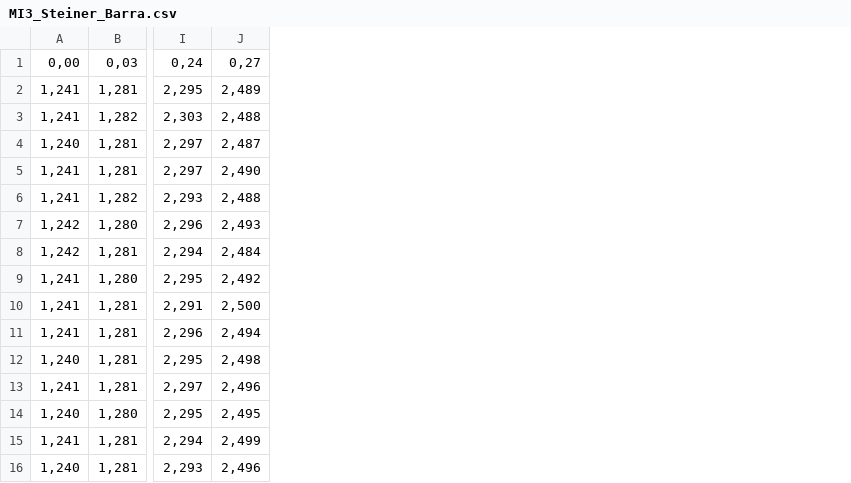
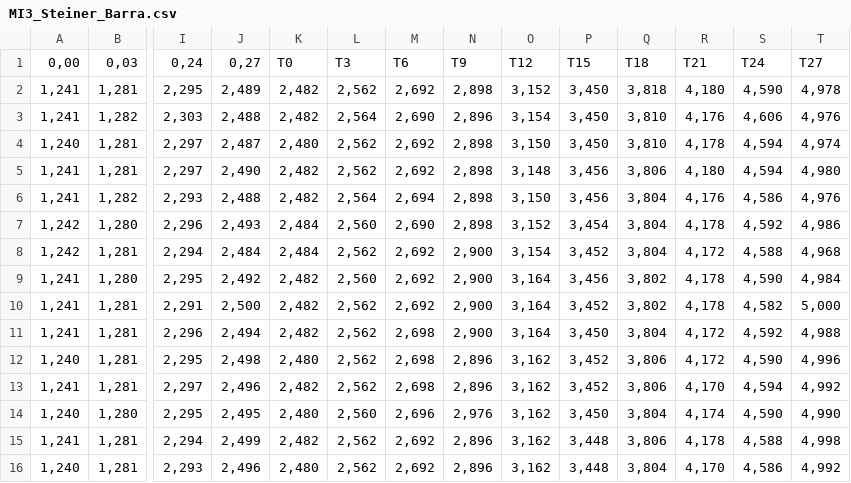
Before and after one commit to eerii/albahaca, a CSV file: Mecanica/MI3_Steiner_Barra.csv, drawn as a sheet; only a part is shown, gaps mark what is left out; the diff names each change by its address in the sheet, - before the commit and + after, or states it on an @@ line.

Commit message:
Cuerpos y empezar Steiner

```diff
--- a/Mecanica/MI3_Steiner_Barra.csv
+++ b/Mecanica/MI3_Steiner_Barra.csv
+column K, rows 1-16: T0 | 2,482 | 2,482 | 2,480 | 2,482 | 2,482 | 2,484 | 2,484 | 2,482 | 2,482 | 2,482 | 2,480 | 2,482 | 2,480 | 2,482 | 2,480
+column L, rows 1-16: T3 | 2,562 | 2,564 | 2,562 | 2,562 | 2,564 | 2,560 | 2,562 | 2,560 | 2,562 | 2,562 | 2,562 | 2,562 | 2,560 | 2,562 | 2,562
+column M, rows 1-16: T6 | 2,692 | 2,690 | 2,692 | 2,692 | 2,694 | 2,690 | 2,692 | 2,692 | 2,692 | 2,698 | 2,698 | 2,698 | 2,696 | 2,692 | 2,692
+column N, rows 1-16: T9 | 2,898 | 2,896 | 2,898 | 2,898 | 2,898 | 2,898 | 2,900 | 2,900 | 2,900 | 2,900 | 2,896 | 2,896 | 2,976 | 2,896 | 2,896
+column O, rows 1-16: T12 | 3,152 | 3,154 | 3,150 | 3,148 | 3,150 | 3,152 | 3,154 | 3,164 | 3,164 | 3,164 | 3,162 | 3,162 | 3,162 | 3,162 | 3,162
+column P, rows 1-16: T15 | 3,450 | 3,450 | 3,450 | 3,456 | 3,456 | 3,454 | 3,452 | 3,456 | 3,452 | 3,450 | 3,452 | 3,452 | 3,450 | 3,448 | 3,448
+column Q, rows 1-16: T18 | 3,818 | 3,810 | 3,810 | 3,806 | 3,804 | 3,804 | 3,804 | 3,802 | 3,802 | 3,804 | 3,806 | 3,806 | 3,804 | 3,806 | 3,804
+column R, rows 1-16: T21 | 4,180 | 4,176 | 4,178 | 4,180 | 4,176 | 4,178 | 4,172 | 4,178 | 4,178 | 4,172 | 4,172 | 4,170 | 4,174 | 4,178 | 4,170
+column S, rows 1-16: T24 | 4,590 | 4,606 | 4,594 | 4,594 | 4,586 | 4,592 | 4,588 | 4,590 | 4,582 | 4,592 | 4,590 | 4,594 | 4,590 | 4,588 | 4,586
+column T, rows 1-16: T27 | 4,978 | 4,976 | 4,974 | 4,980 | 4,976 | 4,986 | 4,968 | 4,984 | 5,000 | 4,988 | 4,996 | 4,992 | 4,990 | 4,998 | 4,992
```
Also changed, not shown: Mecanica/MI3_Steiner_Disco.csv, 8 other files.
